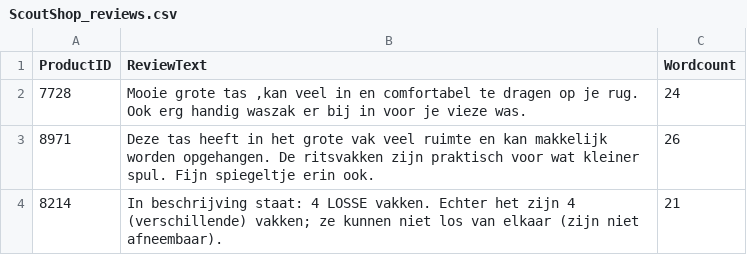
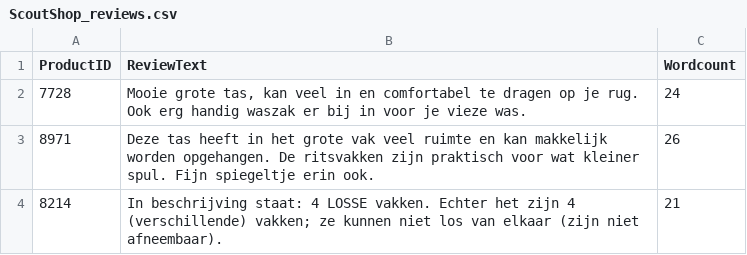
Before and after one commit to Kikkerslijm410/DEDS-Scraper, a CSV file: ScoutShop/ScoutShop_reviews.csv, drawn as a sheet; the diff names each change by its address in the sheet, - before the commit and + after, or states it on an @@ line.

```diff
--- a/ScoutShop/ScoutShop_reviews.csv
+++ b/ScoutShop/ScoutShop_reviews.csv
-B2 (ReviewText): Mooie grote tas ,kan veel in…
+B2 (ReviewText): Mooie grote tas, kan veel in…
```
Also changed, not shown: 4 other files.
